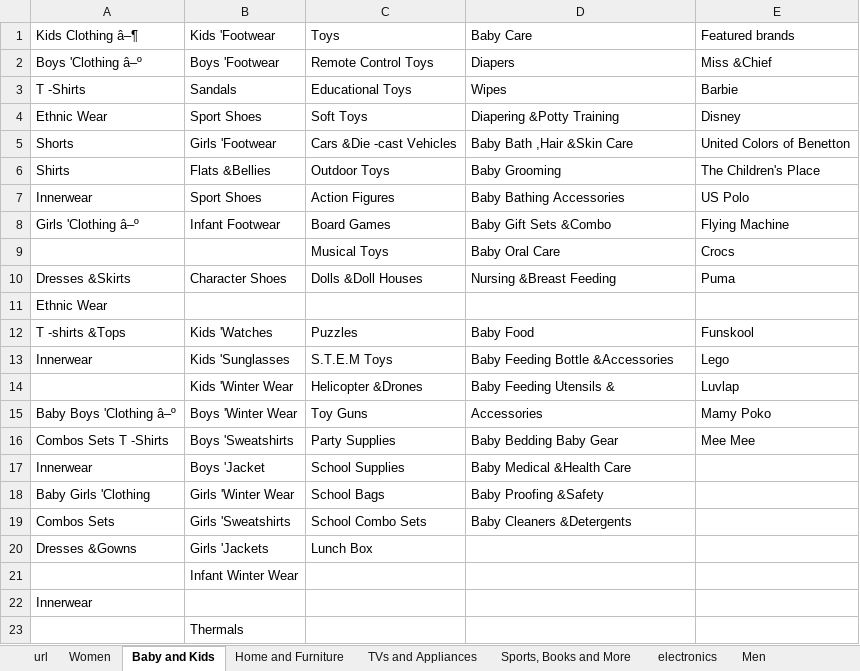
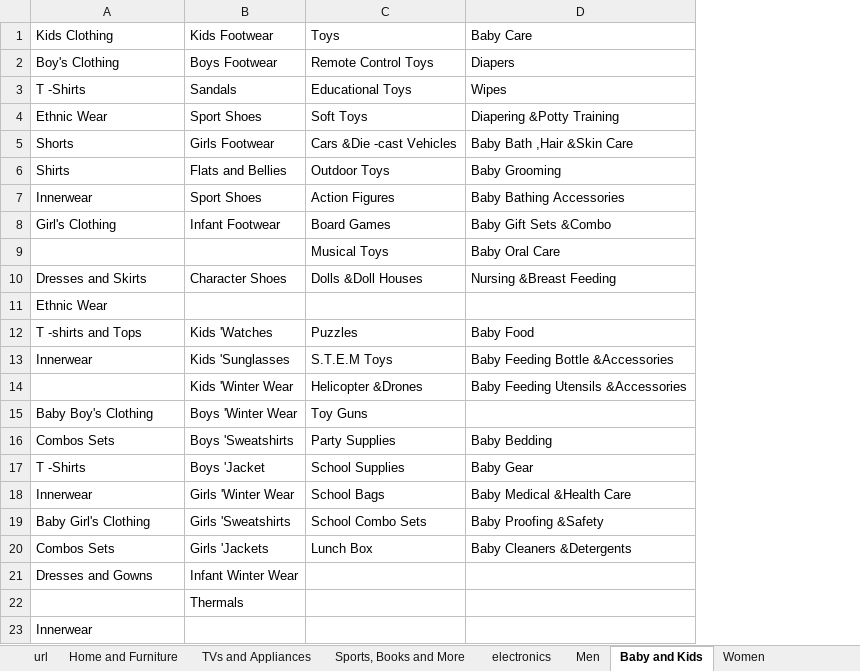
Before and after one commit to priyankkhanna/product_price_prediction, an Excel workbook: flipkart_categories.xlsx, sheet Baby and Kids, drawn as a sheet; values as stored, in another font and other column widths than the file's, no cell formats; removed rows and columns are numbered as before the commit, all else as after; the diff names each change by its address in the sheet, - before the commit and + after, or states it on an @@ line.

Commit message:
added url for kids and baby category and home and furnitures

```diff
--- a/flipkart_categories.xlsx (sheet Baby and Kids)
+++ b/flipkart_categories.xlsx (sheet Baby and Kids)
@@ sheet tab order changed: url | Home and Furniture | TVs and Appliances | Sports, Books and More | electronics | Men | Baby and Kids | Women @@
-column E (Featured brands), rows 2-16: Miss &Chief | Barbie | Disney | United Colors of Benetton | The Children's Place | US Polo | Flying Machine | Crocs | Puma |  | Funskool | Lego | Luvlap | Mamy Poko | Mee Mee
-A1: Kids Clothing â–¶
+A1: Kids Clothing
-B1: Kids 'Footwear
+B1: Kids Footwear
-A2 (Kids Clothing): Boys 'Clothing â–º
+A2 (Kids Clothing): Boy's Clothing
-B2 (Kids Footwear): Boys 'Footwear
+B2 (Kids Footwear): Boys Footwear
-B5 (Kids Footwear): Girls 'Footwear
+B5 (Kids Footwear): Girls Footwear
-B6 (Kids Footwear): Flats &Bellies
+B6 (Kids Footwear): Flats and Bellies
-A8 (Kids Clothing): Girls 'Clothing â–º
+A8 (Kids Clothing): Girl's Clothing
-A10 (Kids Clothing): Dresses &Skirts
+A10 (Kids Clothing): Dresses and Skirts
-A12 (Kids Clothing): T -shirts &Tops
+A12 (Kids Clothing): T -shirts and Tops
-D14 (Baby Care): Baby Feeding Utensils &
+D14 (Baby Care): Baby Feeding Utensils &Accessories
-A15 (Kids Clothing): Baby Boys 'Clothing â–º
+A15 (Kids Clothing): Baby Boy's Clothing
-D15 (Baby Care): Accessories
+D15 (Baby Care): (empty)
-A16 (Kids Clothing): Combos Sets T -Shirts
+A16 (Kids Clothing): Combos Sets
-D16 (Baby Care): Baby Bedding Baby Gear
+D16 (Baby Care): Baby Bedding
-A17 (Kids Clothing): Innerwear
+A17 (Kids Clothing): T -Shirts
-D17 (Baby Care): Baby Medical &Health Care
+D17 (Baby Care): Baby Gear
-A18 (Kids Clothing): Baby Girls 'Clothing
+A18 (Kids Clothing): Innerwear
-D18 (Baby Care): Baby Proofing &Safety
+D18 (Baby Care): Baby Medical &Health Care
-A19 (Kids Clothing): Combos Sets
+A19 (Kids Clothing): Baby Girl's Clothing
-D19 (Baby Care): Baby Cleaners &Detergents
+D19 (Baby Care): Baby Proofing &Safety
-A20 (Kids Clothing): Dresses &Gowns
+A20 (Kids Clothing): Combos Sets
-D20 (Baby Care): (empty)
+D20 (Baby Care): Baby Cleaners &Detergents
-A21 (Kids Clothing): (empty)
+A21 (Kids Clothing): Dresses and Gowns
@@ row 23 moved to row 22: Thermals @@
```
Also changed, not shown: sheet url, sheet Home and Furniture, sheet TVs and Appliances, cell formats.
